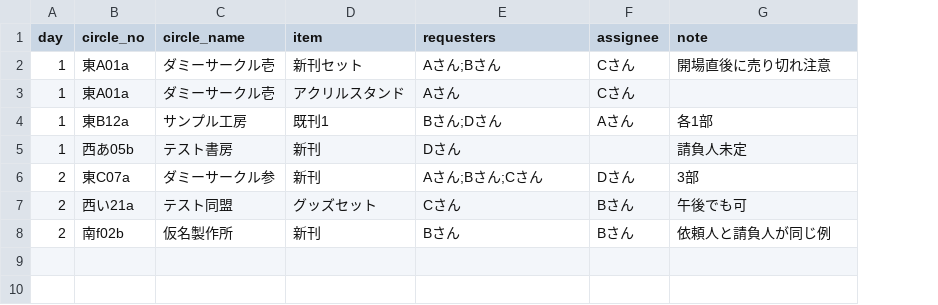
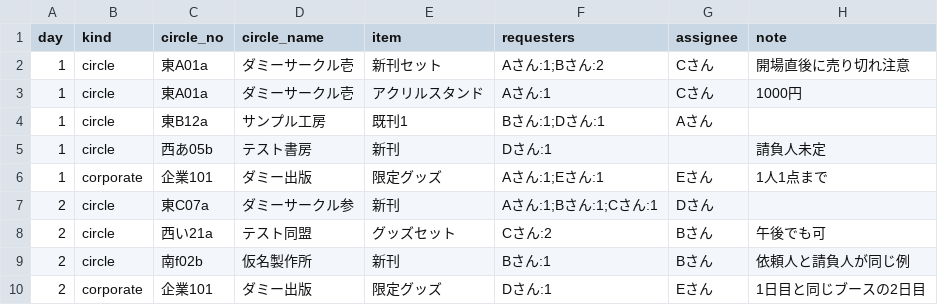
Before and after one commit to Coquelicots-ig/Strata, a CSV file: comiket-tool/dummy-data/assignments.csv, drawn as a sheet; addresses are those after the commit; the diff names each change by its address in the sheet, - before the commit and + after, or states it on an @@ line.

```diff
--- a/comiket-tool/dummy-data/assignments.csv
+++ b/comiket-tool/dummy-data/assignments.csv
+column B (kind), rows 2-5: all circle; rows 7-9: all circle
-F2 (requesters): Aさん;Bさん
+F2 (requesters): Aさん:1;Bさん:2
-F3 (requesters): Aさん
+F3 (requesters): Aさん:1
-H3 (note): (empty)
+H3 (note): 1000円
-F4 (requesters): Bさん;Dさん
+F4 (requesters): Bさん:1;Dさん:1
-H4 (note): 各1部
+H4 (note): (empty)
-F5 (requesters): Dさん
+F5 (requesters): Dさん:1
+row 6: 1 | corporate | 企業101 | ダミー出版 | 限定グッズ | Aさん:1;Eさん:1 | Eさん | 1人1点まで
-F7 (requesters): Aさん;Bさん;Cさん
+F7 (requesters): Aさん:1;Bさん:1;Cさん:1
-H7 (note): 3部
+H7 (note): (empty)
-F8 (requesters): Cさん
+F8 (requesters): Cさん:2
-F9 (requesters): Bさん
+F9 (requesters): Bさん:1
+row 10: 2 | corporate | 企業101 | ダミー出版 | 限定グッズ | Dさん:1 | Eさん | 1日目と同じブースの2日目
```
Also changed, not shown: comiket-tool/dummy-data/catalog.csv, 1 other file.
